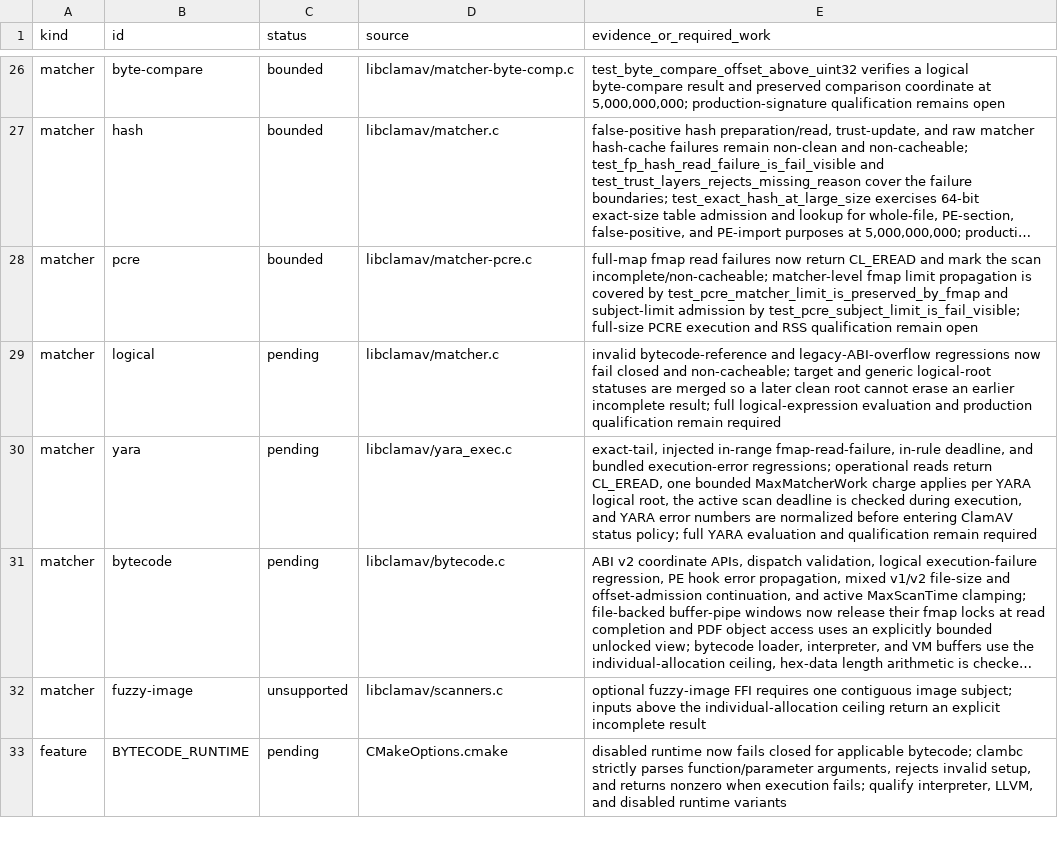
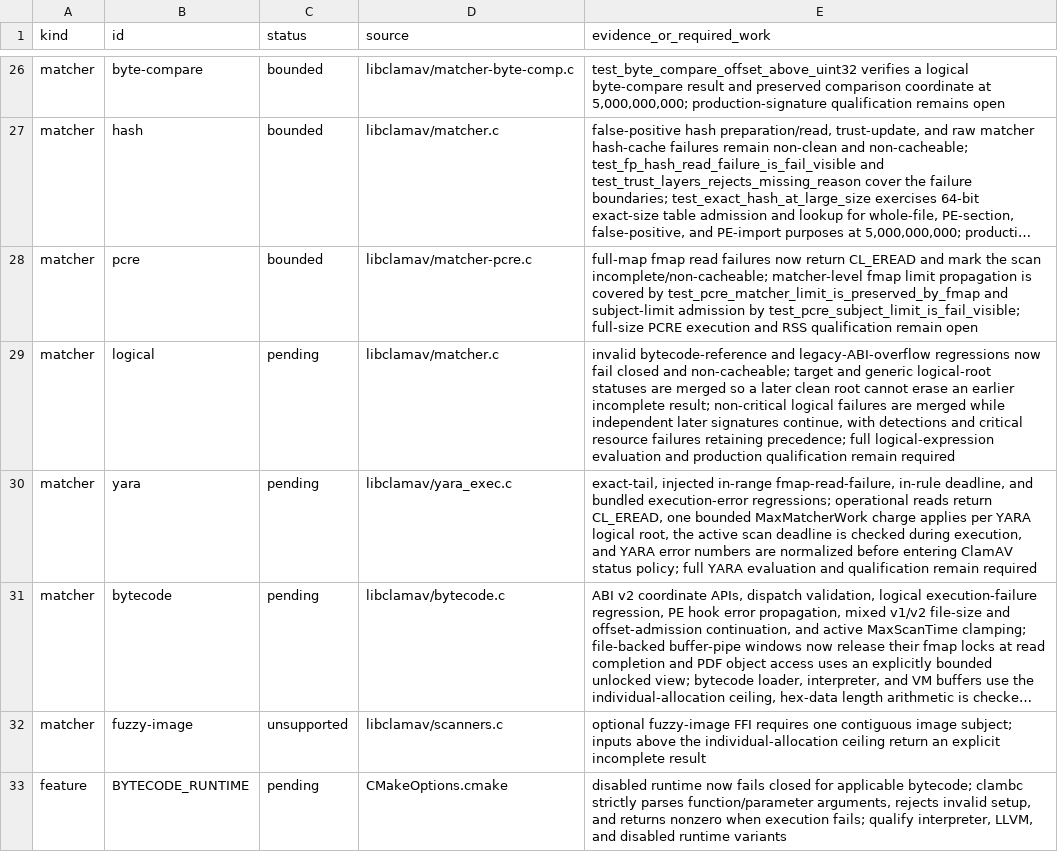
Before and after one commit to NeonGameStudios/ClamAV-32gb, a TSV file: docs/largefile-capabilities.tsv, drawn as a sheet; only a part is shown, gaps mark what is left out; long unchanged cells end in …; the diff names each change by its address in the sheet, - before the commit and + after, or states it on an @@ line.

Commit message:
Continue logical matching after non-critical failures

```diff
--- a/docs/largefile-capabilities.tsv
+++ b/docs/largefile-capabilities.tsv
-E29 (evidence_or_required_work): …incomplete result; full logical-expression…
+E29 (evidence_or_required_work): …incomplete result; non-critical logical failures are merged while independent later signatures continue, with detections and critical resource failures retaining precedence; full logical-expression…
```
Also changed, not shown: 9 other files.
